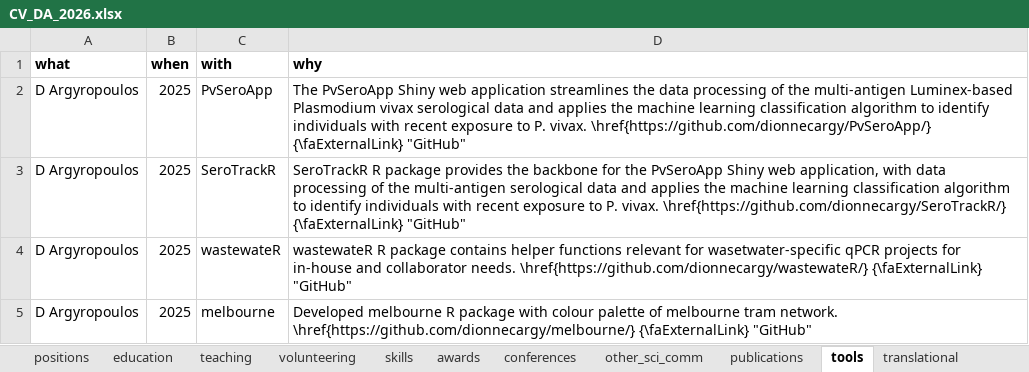
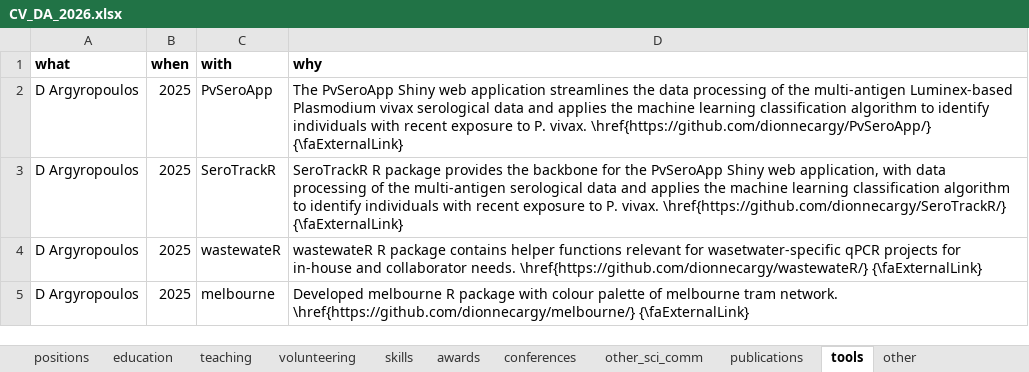
Before and after one commit to dionnecargy/cv, an Excel workbook: data/CV_DA_2026.xlsx, sheet tools, drawn as a sheet; values as stored, in another font and other column widths than the file's, no borders; the diff names each change by its address in the sheet, - before the commit and + after, or states it on an @@ line.

```diff
--- a/data/CV_DA_2026.xlsx (sheet tools)
+++ b/data/CV_DA_2026.xlsx (sheet tools)
-D2 (why): …\href{https://github.com/dionnecargy/PvSeroApp/} {\faExternalLink} "GitHub"
+D2 (why): …\href{https://github.com/dionnecargy/PvSeroApp/} {\faExternalLink}
-D3 (why): …\href{https://github.com/dionnecargy/SeroTrackR/} {\faExternalLink} "GitHub"
+D3 (why): …\href{https://github.com/dionnecargy/SeroTrackR/} {\faExternalLink}
-D4 (why): …\href{https://github.com/dionnecargy/wastewateR/} {\faExternalLink} "GitHub"
+D4 (why): …\href{https://github.com/dionnecargy/wastewateR/} {\faExternalLink}
-D5 (why): …\href{https://github.com/dionnecargy/melbourne/} {\faExternalLink} "GitHub"
+D5 (why): …\href{https://github.com/dionnecargy/melbourne/} {\faExternalLink}
```
Also changed, not shown: sheet publications, sheet conferences, sheet awards, sheet volunteering, other sheet tabs, 6 other files.
